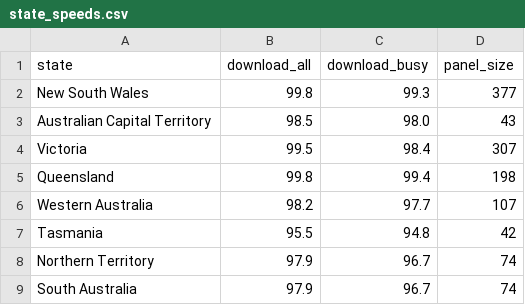
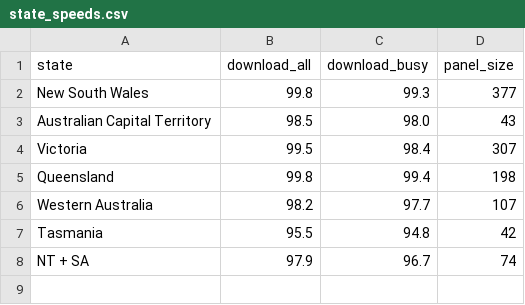
Before and after one commit to kuen4/FIT2179_A2, a CSV file: data/state_speeds.csv, drawn as a sheet.

```diff
--- a/data/state_speeds.csv
+++ b/data/state_speeds.csv
@@ -7,3 +7,2 @@ Western Australia,98.2,97.7,107
 Tasmania,95.5,94.8,42
-Northern Territory,97.9,96.7,74
-South Australia,97.9,96.7,74
+NT + SA,97.9,96.7,74
```
Also changed, not shown: data/state_centroids.csv, data/state_detailed.csv, 1 other file.
